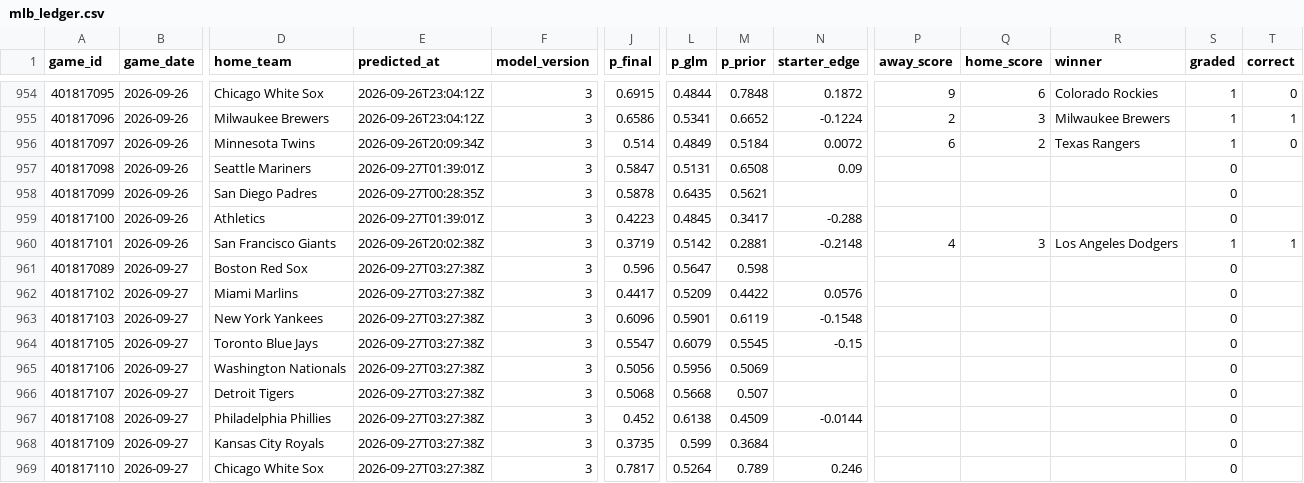
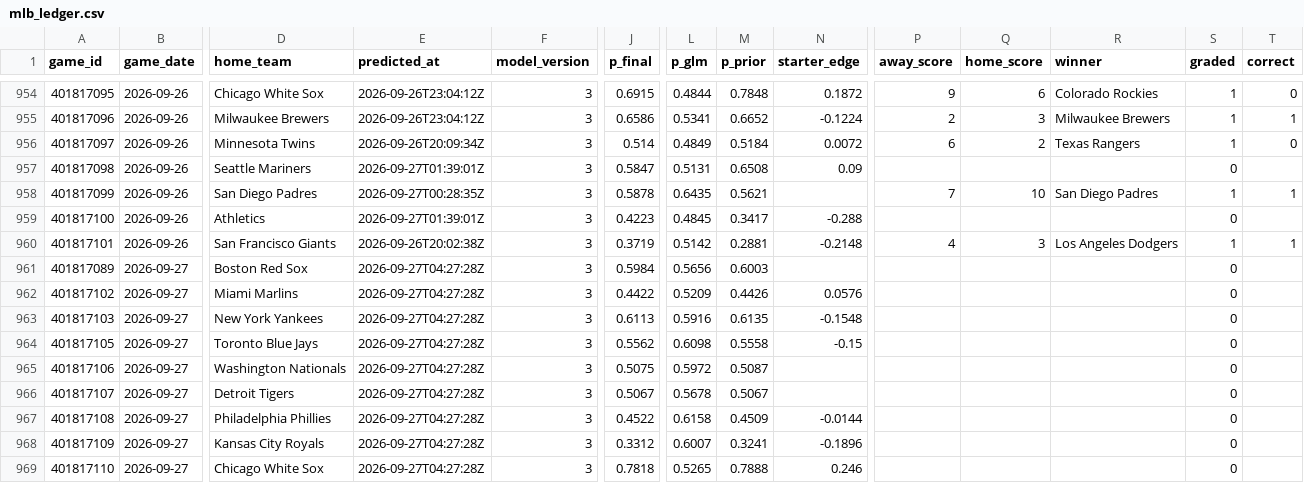
Before and after one commit to mfradkin2/sports-predictions, a CSV file: history/mlb_ledger.csv, drawn as a sheet; only a part is shown, gaps mark what is left out; the diff covers the shown part only; the diff names each change by its address in the sheet, - before the commit and + after, or states it on an @@ line.

```diff
--- a/history/mlb_ledger.csv
+++ b/history/mlb_ledger.csv
-P958 (away_score): (empty)
+P958 (away_score): 7
-Q958 (home_score): (empty)
+Q958 (home_score): 10
-R958 (winner): (empty)
+R958 (winner): San Diego Padres
-S958 (graded): 0
+S958 (graded): 1
-T958 (correct): (empty)
+T958 (correct): 1
-E961:E969 (predicted_at): 2026-09-27T03:27:38Z
+E961:E969 (predicted_at): 2026-09-27T04:27:28Z
-J961 (p_final): 0.596
+J961 (p_final): 0.5984
-L961 (p_glm): 0.5647
+L961 (p_glm): 0.5656
-M961 (p_prior): 0.598
+M961 (p_prior): 0.6003
-J962 (p_final): 0.4417
+J962 (p_final): 0.4422
-M962 (p_prior): 0.4422
+M962 (p_prior): 0.4426
-J963 (p_final): 0.6096
+J963 (p_final): 0.6113
-L963 (p_glm): 0.5901
+L963 (p_glm): 0.5916
-M963 (p_prior): 0.6119
+M963 (p_prior): 0.6135
-J964 (p_final): 0.5547
+J964 (p_final): 0.5562
-L964 (p_glm): 0.6079
+L964 (p_glm): 0.6098
-M964 (p_prior): 0.5545
+M964 (p_prior): 0.5558
-J965 (p_final): 0.5056
+J965 (p_final): 0.5075
-L965 (p_glm): 0.5956
+L965 (p_glm): 0.5972
-M965 (p_prior): 0.5069
+M965 (p_prior): 0.5087
-J966 (p_final): 0.5068
+J966 (p_final): 0.5067
-L966 (p_glm): 0.5668
+L966 (p_glm): 0.5678
-M966 (p_prior): 0.507
+M966 (p_prior): 0.5067
-J967 (p_final): 0.452
+J967 (p_final): 0.4522
-L967 (p_glm): 0.6138
+L967 (p_glm): 0.6158
-J968 (p_final): 0.3735
+J968 (p_final): 0.3312
-L968 (p_glm): 0.599
+L968 (p_glm): 0.6007
-M968 (p_prior): 0.3684
+M968 (p_prior): 0.3241
-N968 (starter_edge): (empty)
+N968 (starter_edge): -0.1896
-J969 (p_final): 0.7817
+J969 (p_final): 0.7818
-L969 (p_glm): 0.5264
+L969 (p_glm): 0.5265
-M969 (p_prior): 0.789
+M969 (p_prior): 0.7888
```
Also changed, not shown: 135 edited cells elsewhere in this file, history/mlb_games.csv, history/nfl_props.csv, 32 other files.
